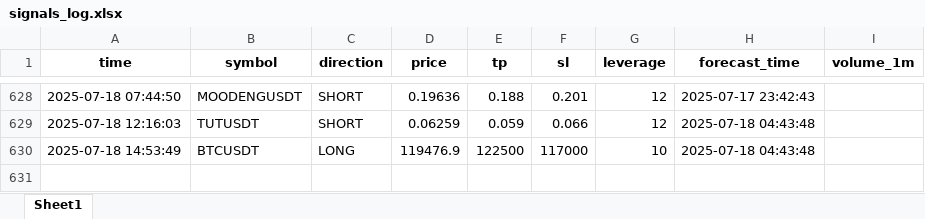
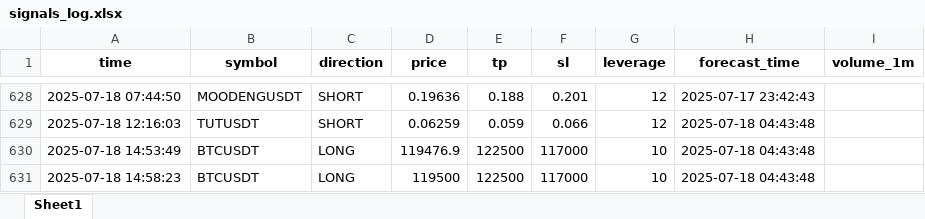
Before and after one commit to brybarrett/crypto-signals, an Excel workbook: signals_log.xlsx, sheet Sheet1, drawn as a sheet; only a part is shown, gaps mark what is left out; values as stored, in another font and other column widths than the file's, no borders; the diff names each change by its address in the sheet, - before the commit and + after, or states it on an @@ line.

Commit message:
Добавлен сигнал BTCUSDT (LONG)

```diff
--- a/signals_log.xlsx (sheet Sheet1)
+++ b/signals_log.xlsx (sheet Sheet1)
+row 631: 2025-07-18 14:58:23 | BTCUSDT | LONG | 119500 | 122500 | 117000 | 10 | 2025-07-18 04:43:48
```
